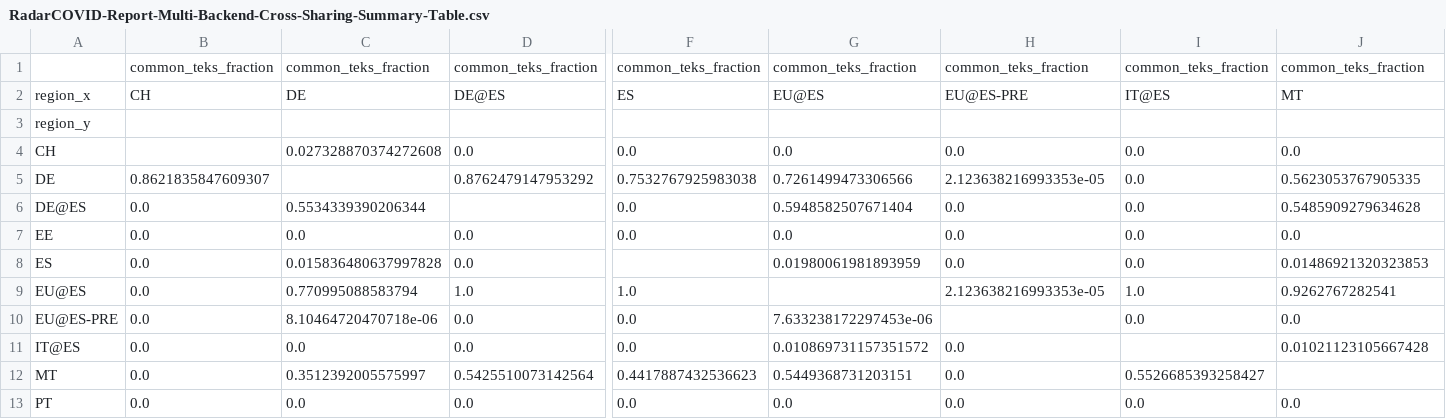
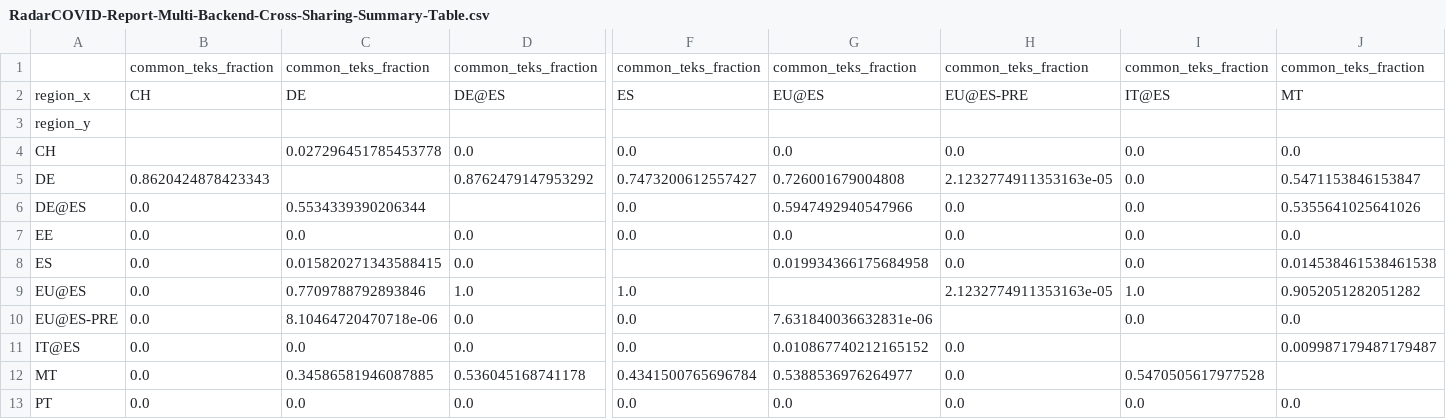
Before and after one commit to pvieito/Radar-STATS, a CSV file: Data/Resources/Current/RadarCOVID-Report-Multi-Backend-Cross-Sharing-Summary-Table.csv, drawn as a sheet; only a part is shown, gaps mark what is left out; the diff names each change by its address in the sheet, - before the commit and + after, or states it on an @@ line.

Commit message:
Report Update

```diff
--- a/Data/Resources/Current/RadarCOVID-Report-Multi-Backend-Cross-Sharing-Summary-Table.csv
+++ b/Data/Resources/Current/RadarCOVID-Report-Multi-Backend-Cross-Sharing-Summary-Table.csv
-C4: 0.027328870374272608
+C4: 0.027296451785453778
-B5: 0.8621835847609307
+B5: 0.8620424878423343
-F5: 0.7532767925983038
+F5: 0.7473200612557427
-G5: 0.7261499473306566
+G5: 0.726001679004808
-H5: 2.123638216993353e-05
+H5: 2.1232774911353163e-05
-J5: 0.5623053767905335
+J5: 0.5471153846153847
-G6: 0.5948582507671404
+G6: 0.5947492940547966
-J6: 0.5485909279634628
+J6: 0.5355641025641026
-C8: 0.015836480637997828
+C8: 0.015820271343588415
-G8: 0.01980061981893959
+G8: 0.019934366175684958
-J8: 0.01486921320323853
+J8: 0.014538461538461538
-C9: 0.770995088583794
+C9: 0.7709788792893846
-H9: 2.123638216993353e-05
+H9: 2.1232774911353163e-05
-J9: 0.9262767282541
+J9: 0.9052051282051282
-G10: 7.633238172297453e-06
+G10: 7.631840036632831e-06
-G11: 0.010869731157351572
+G11: 0.010867740212165152
-J11: 0.01021123105667428
+J11: 0.009987179487179487
-C12: 0.3512392005575997
+C12: 0.34586581946087885
-D12: 0.5425510073142564
+D12: 0.536045168741178
-F12: 0.4417887432536623
+F12: 0.4341500765696784
-G12: 0.5449368731203151
+G12: 0.5388536976264977
-I12: 0.5526685393258427
+I12: 0.5470505617977528
```
Also changed, not shown: Data/Resources/Current/RadarCOVID-Report-Generation-Upload-Period-Table.csv, Data/Resources/Current/RadarCOVID-Report-Hourly-Summary-Table.csv, 16 other files.
